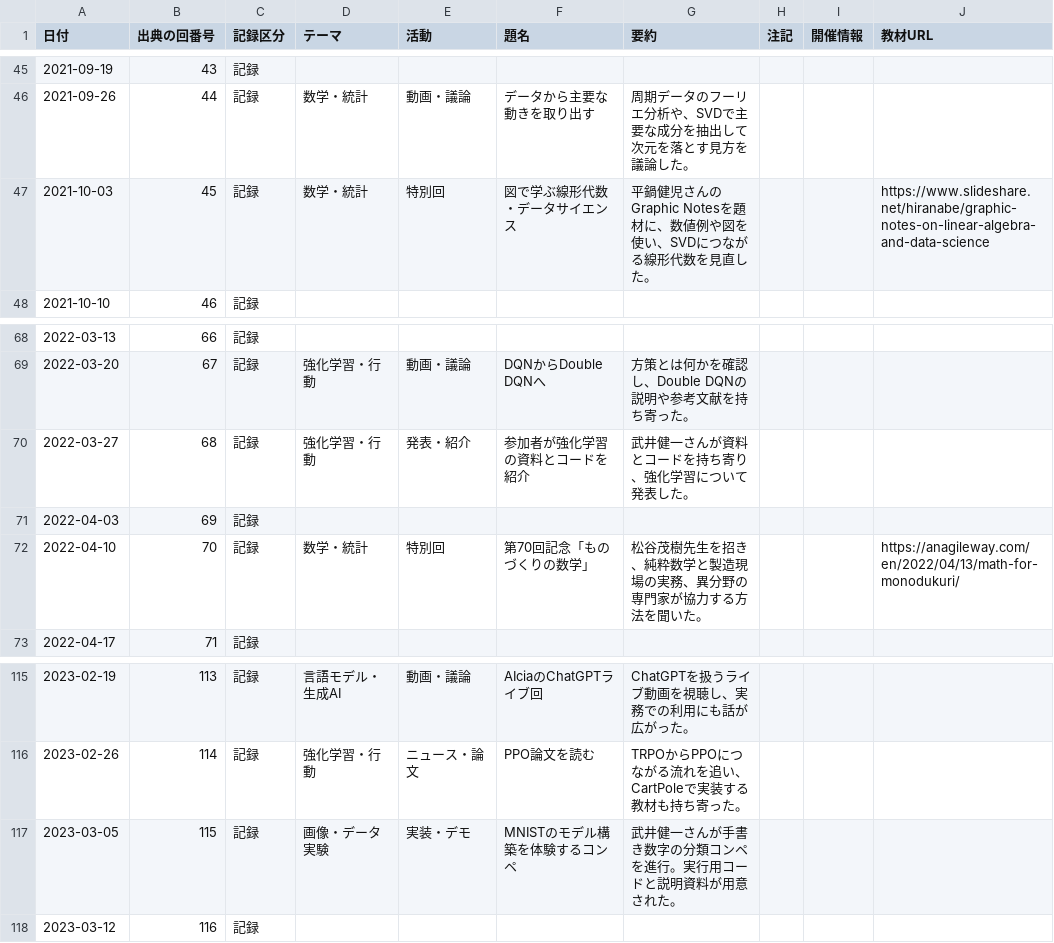
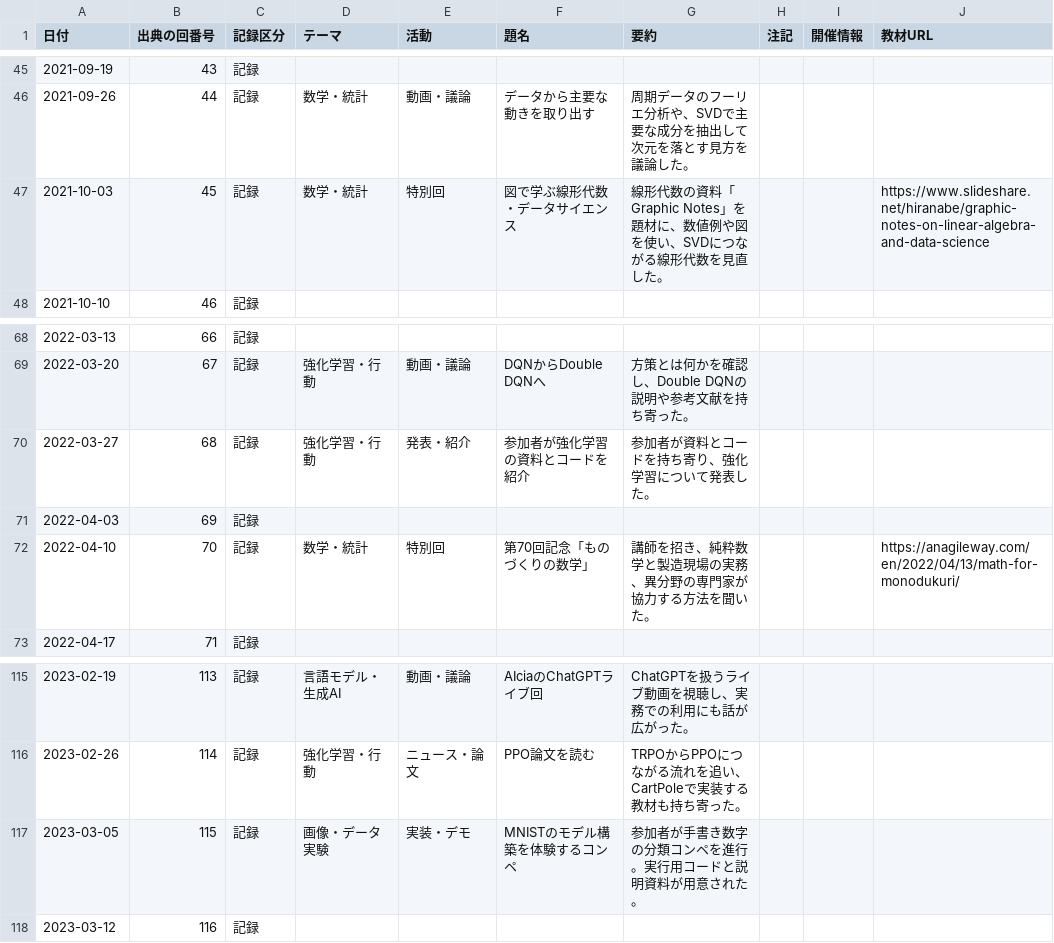
Before and after one commit to hirasunaryou/data-science-sundays-dougademanabu_archive, a CSV file: archive.csv, drawn as a sheet; only a part is shown, gaps mark what is left out; the diff names each change by its address in the sheet, - before the commit and + after, or states it on an @@ line.

```diff
--- a/archive.csv
+++ b/archive.csv
-G47 (要約): 平鍋健児さんのGraphic Notesを題材に…
+G47 (要約): 線形代数の資料「Graphic Notes」を題材に…
-G70 (要約): 武井健一さんが資料とコードを持ち寄り、強化学習について発表した。
+G70 (要約): 参加者が資料とコードを持ち寄り、強化学習について発表した。
-G72 (要約): 松谷茂樹先生を招き、純粋数学と製造現場の実務、異分野の専門家が協力する方法を聞いた。
+G72 (要約): 講師を招き、純粋数学と製造現場の実務、異分野の専門家が協力する方法を聞いた。
-G117 (要約): 武井健一さんが手書き数字の分類コンペを進行。実行用コードと説明資料が用意された。
+G117 (要約): 参加者が手書き数字の分類コンペを進行。実行用コードと説明資料が用意された。
```
Also changed, not shown: 2 other files.
